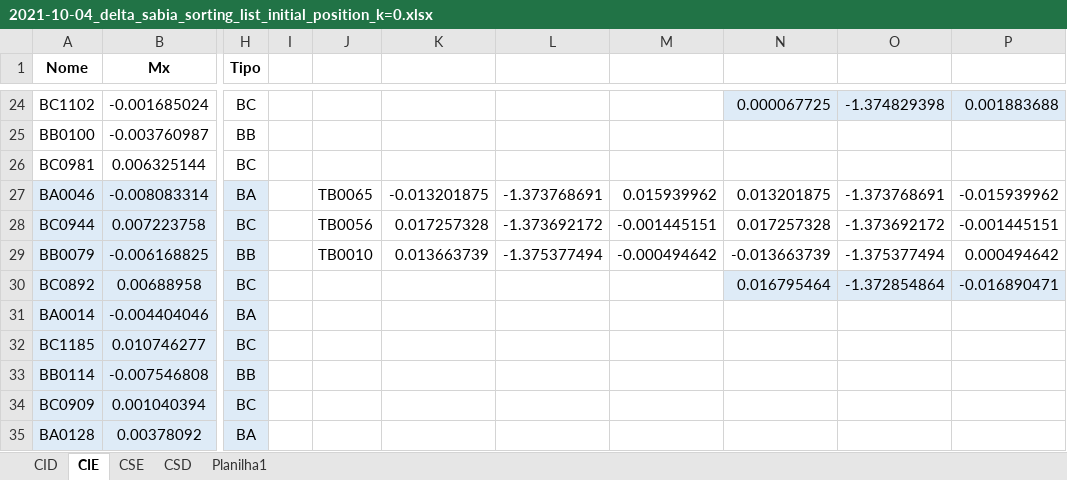
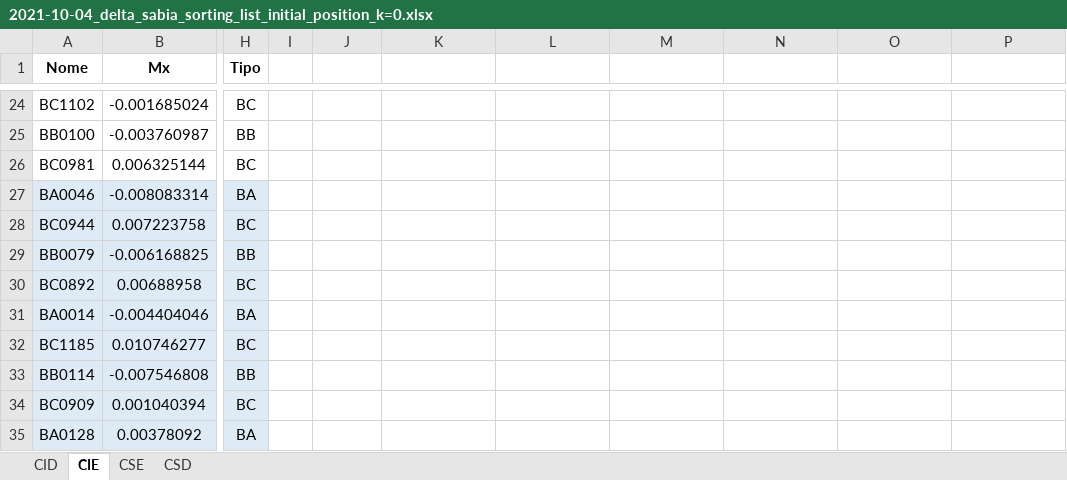
Before and after one commit to lnls-ima/id-sabia, an Excel workbook: model-03/sorting_list/2021-10-04_delta_sabia_sorting_list_initial_position_k=0.xlsx, sheet CIE, drawn as a sheet; only a part is shown, gaps mark what is left out; values as stored, in another font and other column widths than the file's, no borders; the diff covers the shown part only; the diff names each change by its address in the sheet, - before the commit and + after, or states it on an @@ line.

```diff
--- a/model-03/sorting_list/2021-10-04_delta_sabia_sorting_list_initial_position_k=0.xlsx (sheet CIE)
+++ b/model-03/sorting_list/2021-10-04_delta_sabia_sorting_list_initial_position_k=0.xlsx (sheet CIE)
-sheet tab: Planilha1
-N24: 0.000067725
+N24: (empty)
-N24:P24 fill: #DEEBF7
+N24:P24 fill: none
-O24: -1.374829398
+O24: (empty)
-P24: 0.001883688
+P24: (empty)
-J27: TB0065
+J27: (empty)
-K27: -0.013201875
+K27: (empty)
-L27: -1.373768691
+L27: (empty)
-M27: 0.015939962
+M27: (empty)
-N27: 0.013201875
+N27: (empty)
-O27: -1.373768691
+O27: (empty)
-P27: -0.015939962
+P27: (empty)
-J28: TB0056
+J28: (empty)
-K28: 0.017257328
+K28: (empty)
-L28: -1.373692172
+L28: (empty)
-M28: -0.001445151
+M28: (empty)
-N28: 0.017257328
+N28: (empty)
-O28: -1.373692172
+O28: (empty)
-P28: -0.001445151
+P28: (empty)
-J29: TB0010
+J29: (empty)
-K29: 0.013663739
+K29: (empty)
-L29: -1.375377494
+L29: (empty)
-M29: -0.000494642
+M29: (empty)
-N29: -0.013663739
+N29: (empty)
-O29: -1.375377494
+O29: (empty)
-P29: 0.000494642
+P29: (empty)
-N30: 0.016795464
+N30: (empty)
-N30:P30 fill: #DEEBF7
+N30:P30 fill: none
-O30: -1.372854864
+O30: (empty)
-P30: -0.016890471
+P30: (empty)
```
Also changed, not shown: 60 edited cells and cell formats elsewhere in this sheet.
